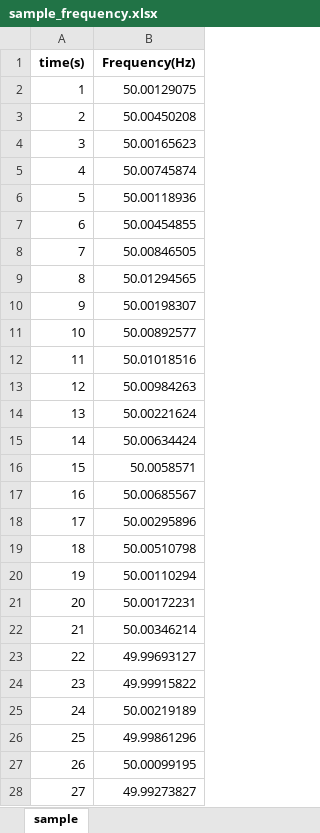
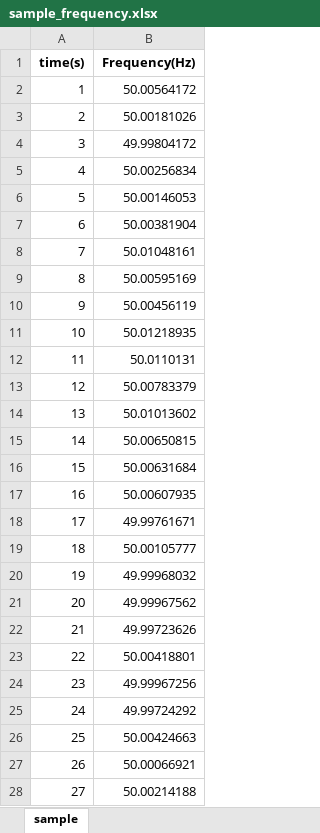
Before and after one commit to jmatsuda99/frequency_visualizer_app, an Excel workbook: sample_frequency.xlsx, sheet sample, drawn as a sheet; only a part is shown; values as stored, in another font and other column widths than the file's, no borders; the diff covers the shown part only; the diff names each change by its address in the sheet, - before the commit and + after, or states it on an @@ line.

```diff
--- a/sample_frequency.xlsx (sheet sample)
+++ b/sample_frequency.xlsx (sheet sample)
-B2 (Frequency(Hz)): 50.00129075
+B2 (Frequency(Hz)): 50.00564172
-B3 (Frequency(Hz)): 50.00450208
+B3 (Frequency(Hz)): 50.00181026
-B4 (Frequency(Hz)): 50.00165623
+B4 (Frequency(Hz)): 49.99804172
-B5 (Frequency(Hz)): 50.00745874
+B5 (Frequency(Hz)): 50.00256834
-B6 (Frequency(Hz)): 50.00118936
+B6 (Frequency(Hz)): 50.00146053
-B7 (Frequency(Hz)): 50.00454855
+B7 (Frequency(Hz)): 50.00381904
-B8 (Frequency(Hz)): 50.00846505
+B8 (Frequency(Hz)): 50.01048161
-B9 (Frequency(Hz)): 50.01294565
+B9 (Frequency(Hz)): 50.00595169
-B10 (Frequency(Hz)): 50.00198307
+B10 (Frequency(Hz)): 50.00456119
-B11 (Frequency(Hz)): 50.00892577
+B11 (Frequency(Hz)): 50.01218935
-B12 (Frequency(Hz)): 50.01018516
+B12 (Frequency(Hz)): 50.0110131
-B13 (Frequency(Hz)): 50.00984263
+B13 (Frequency(Hz)): 50.00783379
-B14 (Frequency(Hz)): 50.00221624
+B14 (Frequency(Hz)): 50.01013602
-B15 (Frequency(Hz)): 50.00634424
+B15 (Frequency(Hz)): 50.00650815
-B16 (Frequency(Hz)): 50.0058571
+B16 (Frequency(Hz)): 50.00631684
-B17 (Frequency(Hz)): 50.00685567
+B17 (Frequency(Hz)): 50.00607935
-B18 (Frequency(Hz)): 50.00295896
+B18 (Frequency(Hz)): 49.99761671
-B19 (Frequency(Hz)): 50.00510798
+B19 (Frequency(Hz)): 50.00105777
-B20 (Frequency(Hz)): 50.00110294
+B20 (Frequency(Hz)): 49.99968032
-B21 (Frequency(Hz)): 50.00172231
+B21 (Frequency(Hz)): 49.99967562
-B22 (Frequency(Hz)): 50.00346214
+B22 (Frequency(Hz)): 49.99723626
-B23 (Frequency(Hz)): 49.99693127
+B23 (Frequency(Hz)): 50.00418801
-B24 (Frequency(Hz)): 49.99915822
+B24 (Frequency(Hz)): 49.99967256
-B25 (Frequency(Hz)): 50.00219189
+B25 (Frequency(Hz)): 49.99724292
-B26 (Frequency(Hz)): 49.99861296
+B26 (Frequency(Hz)): 50.00424663
-B27 (Frequency(Hz)): 50.00099195
+B27 (Frequency(Hz)): 50.00066921
-B28 (Frequency(Hz)): 49.99273827
+B28 (Frequency(Hz)): 50.00214188
```
Also changed, not shown: 1473 edited cells elsewhere in this sheet, 3 other files.
